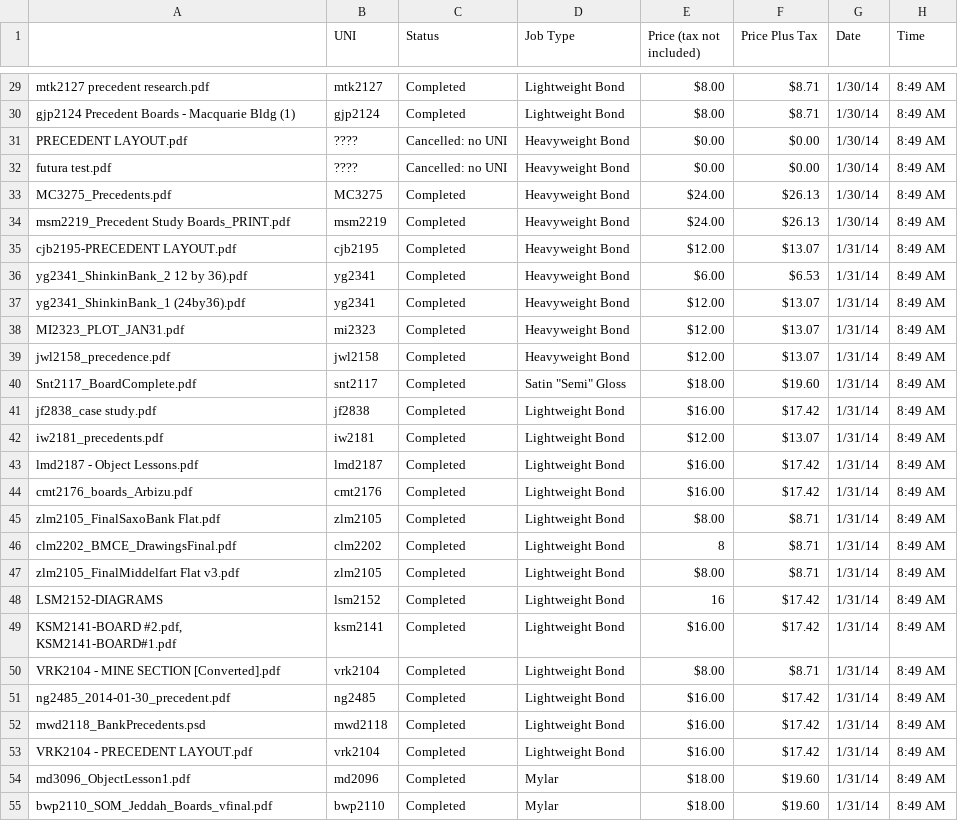
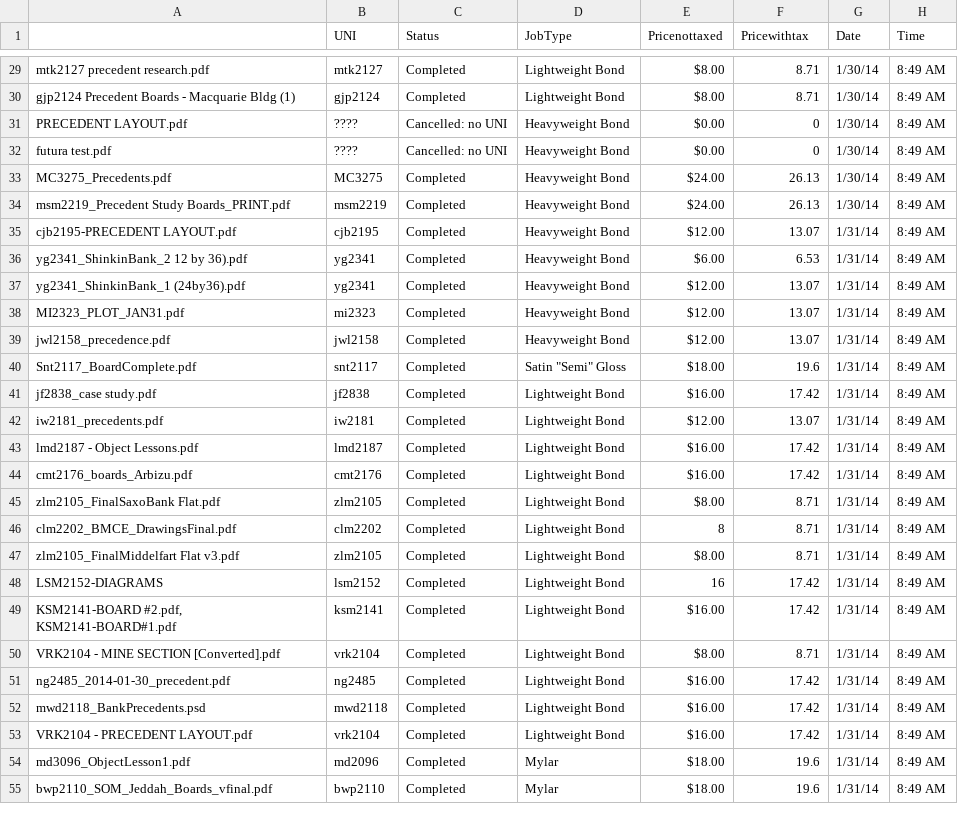
Before and after one commit to stevechap416/OPSData, a CSV file: OPS Data/data.csv, drawn as a sheet; only a part is shown, gaps mark what is left out; the diff covers the shown part only; the diff names each change by its address in the sheet, - before the commit and + after, or states it on an @@ line.

```diff
--- a/OPS Data/data.csv
+++ b/OPS Data/data.csv
-D1: Job Type
+D1: JobType
-E1: Price (tax not included)
+E1: Pricenottaxed
-F1: Price Plus Tax
+F1: Pricewithtax
-F29:F30 (Pricewithtax): $8.71
+F29:F30 (Pricewithtax): 8.71
-F31:F32 (Pricewithtax): $0.00
+F31:F32 (Pricewithtax): 0
-F33:F34 (Pricewithtax): $26.13
+F33:F34 (Pricewithtax): 26.13
-F35 (Pricewithtax): $13.07
+F35 (Pricewithtax): 13.07
-F36 (Pricewithtax): $6.53
+F36 (Pricewithtax): 6.53
-F37:F39 (Pricewithtax): $13.07
+F37:F39 (Pricewithtax): 13.07
-F40 (Pricewithtax): $19.60
+F40 (Pricewithtax): 19.6
-F41 (Pricewithtax): $17.42
+F41 (Pricewithtax): 17.42
-F42 (Pricewithtax): $13.07
+F42 (Pricewithtax): 13.07
-F43:F44 (Pricewithtax): $17.42
+F43:F44 (Pricewithtax): 17.42
-F45:F47 (Pricewithtax): $8.71
+F45:F47 (Pricewithtax): 8.71
-F48:F49 (Pricewithtax): $17.42
+F48:F49 (Pricewithtax): 17.42
-F50 (Pricewithtax): $8.71
+F50 (Pricewithtax): 8.71
-F51:F53 (Pricewithtax): $17.42
+F51:F53 (Pricewithtax): 17.42
-F54:F55 (Pricewithtax): $19.60
+F54:F55 (Pricewithtax): 19.6
```
Also changed, not shown: 86 edited cells elsewhere in this file, 1 other file.
